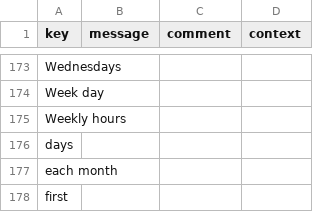
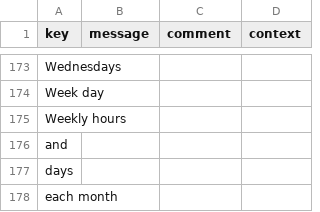
Before and after one commit to jpo-axelor/axelor-open-suite, a CSV file: modules/axelor-timecard/src/main/resources/i18n/messages.csv, drawn as a sheet; only a part is shown, gaps mark what is left out; the shorter side is filled out with more unchanged rows.

```diff
--- a/modules/axelor-timecard/src/main/resources/i18n/messages.csv
+++ b/modules/axelor-timecard/src/main/resources/i18n/messages.csv
@@ -175,2 +175,3 @@
 "Weekly hours",,,
+"and",,,
 "days",,,
```
Also changed, not shown: modules/axelor-timecard/src/main/resources/i18n/messages_en.csv, modules/axelor-timecard/src/main/resources/i18n/messages_fr.csv, 1 other file.
